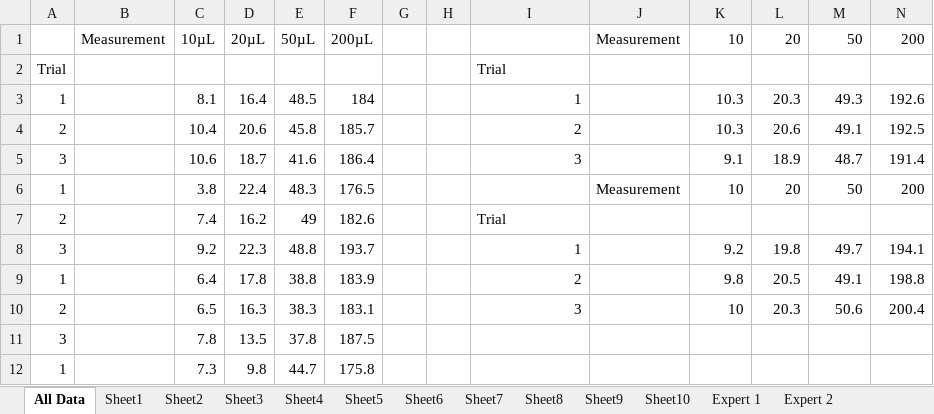
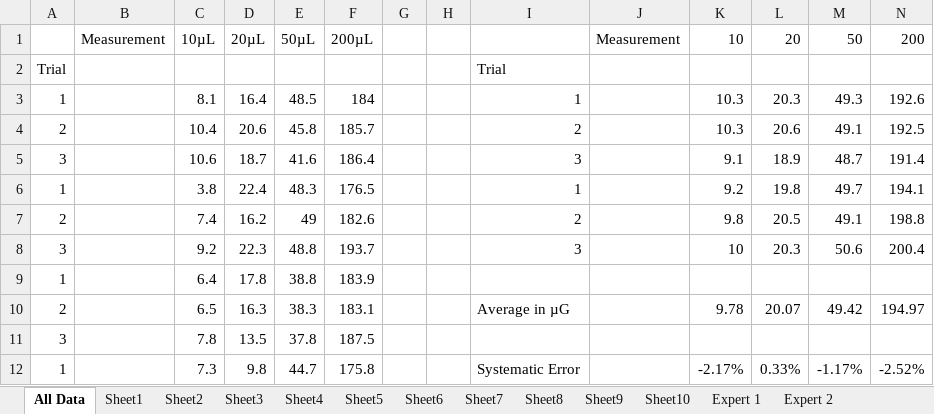
Before and after one commit to Biological-Microsystems-Laboratory/micropipette, an Excel workbook: data/userdata-micropipette-10-16-15.xlsx, sheet All Data, drawn as a sheet; only a part is shown; values as stored, in another font and other column widths than the file's, no borders; the diff covers the shown part only; the diff names each change by its address in the sheet, - before the commit and + after, or states it on an @@ line.

Commit message:
added analysis of expert data

```diff
--- a/data/userdata-micropipette-10-16-15.xlsx (sheet All Data)
+++ b/data/userdata-micropipette-10-16-15.xlsx (sheet All Data)
-I6: (empty)
+I6: 1
-J6: Measurement
+J6: (empty)
-K6: 10
+K6: 9.2
-L6: 20
+L6: 19.8
-M6: 50
+M6: 49.7
-N6: 200
+N6: 194.1
-I7: Trial
+I7: 2
-K7: (empty)
+K7: 9.8
-L7: (empty)
+L7: 20.5
-M7: (empty)
+M7: 49.1
-N7: (empty)
+N7: 198.8
-I8: 1
+I8: 3
-K8: 9.2
+K8: 10
-L8: 19.8
+L8: 20.3
-M8: 49.7
+M8: 50.6
-N8: 194.1
+N8: 200.4
-I9: 2
+I9: (empty)
-K9: 9.8
+K9: (empty)
-L9: 20.5
+L9: (empty)
-M9: 49.1
+M9: (empty)
-N9: 198.8
+N9: (empty)
-I10: 3
+I10: Average in µG
-K10: 10
+K10: 9.78
-L10: 20.3
+L10: 20.07
-M10: 50.6
+M10: 49.42
-N10: 200.4
+N10: 194.97
-I12: (empty)
+I12: Systematic Error
-K12: (empty)
+K12: -2.17%
-L12: (empty)
+L12: 0.33%
-M12: (empty)
+M12: -1.17%
-N12: (empty)
+N12: -2.52%
```
Also changed, not shown: 5 edited cells elsewhere in this sheet.
